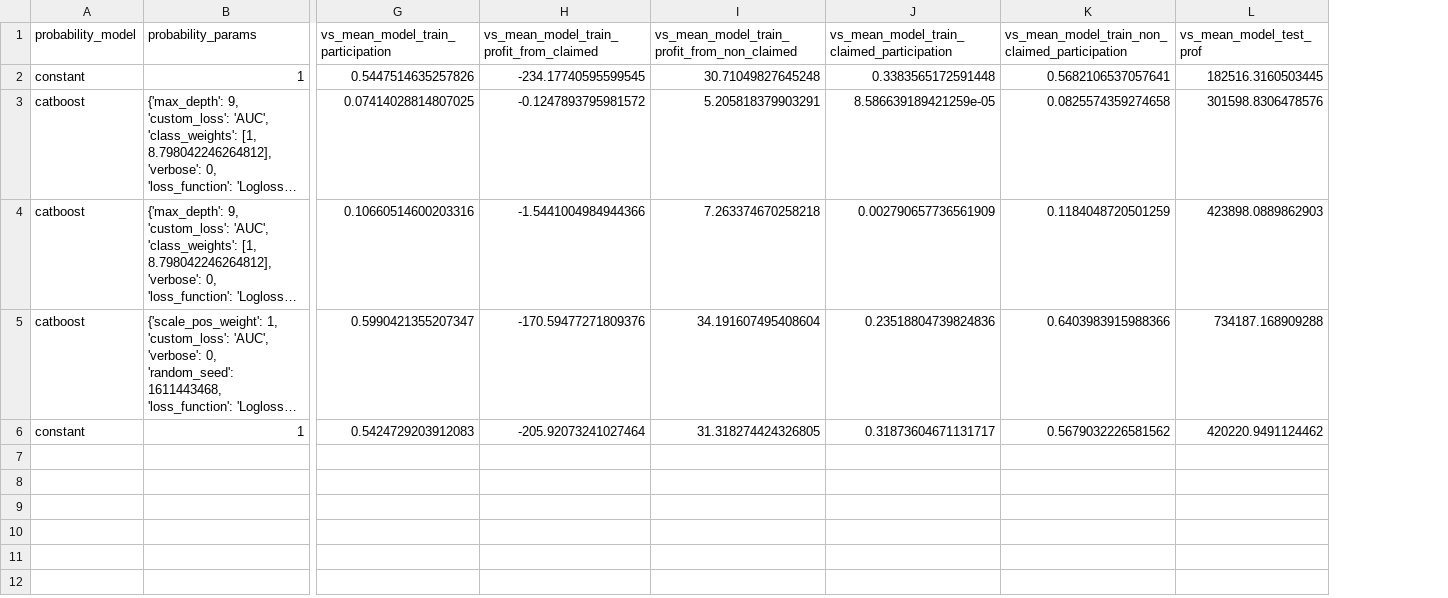
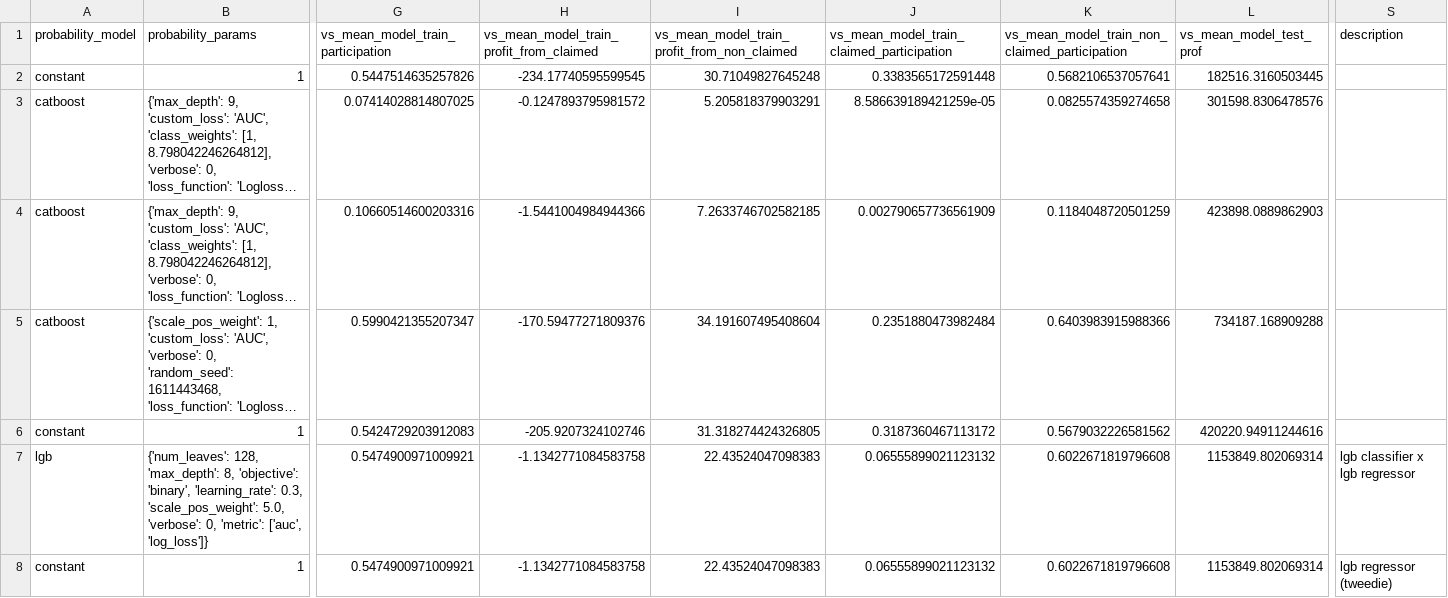
Before and after one commit to chrischia06/insurance_pricing, a CSV file: experiment_logs/pricing_log.csv, drawn as a sheet; only a part is shown, gaps mark what is left out; long unchanged cells end in …; rows hold the shown columns only; the diff names each change by its address in the sheet, - before the commit and + after, or states it on an @@ line.

```diff
--- a/experiment_logs/pricing_log.csv
+++ b/experiment_logs/pricing_log.csv
+column S (description), empty
-I4: 7.263374670258218
+I4: 7.2633746702582185
-J5: 0.23518804739824836
+J5: 0.2351880473982484
-H6: -205.92073241027464
+H6: -205.9207324102746
-J6: 0.31873604671131717
+J6: 0.3187360467113172
-L6 (vs_mean_model_test_prof): 420220.9491124462
+L6 (vs_mean_model_test_prof): 420220.94911244616
+row 7: lgb | {'num_leaves': 128, 'max_depth': 8, 'objective': 'binary', 'learning_rate': 0.3, 'scale_pos_weight': 5.0, 'verbose': 0, 'metric': ['auc', 'log_loss']} | 0.5474900971009921 | -1.1342771084583758 | 22.43524047098383 | 0.06555899021123132 | 0.6022671819796608 | 1153849.802069314 | lgb classifier x lgb regressor
+row 8: constant | 1 | 0.5474900971009921 | -1.1342771084583758 | 22.43524047098383 | 0.06555899021123132 | 0.6022671819796608 | 1153849.802069314 | lgb regressor (tweedie)
```
Also changed, not shown: experiment_logs/classification_log.csv, experiment_logs/regression_log.csv, 6 other files.
